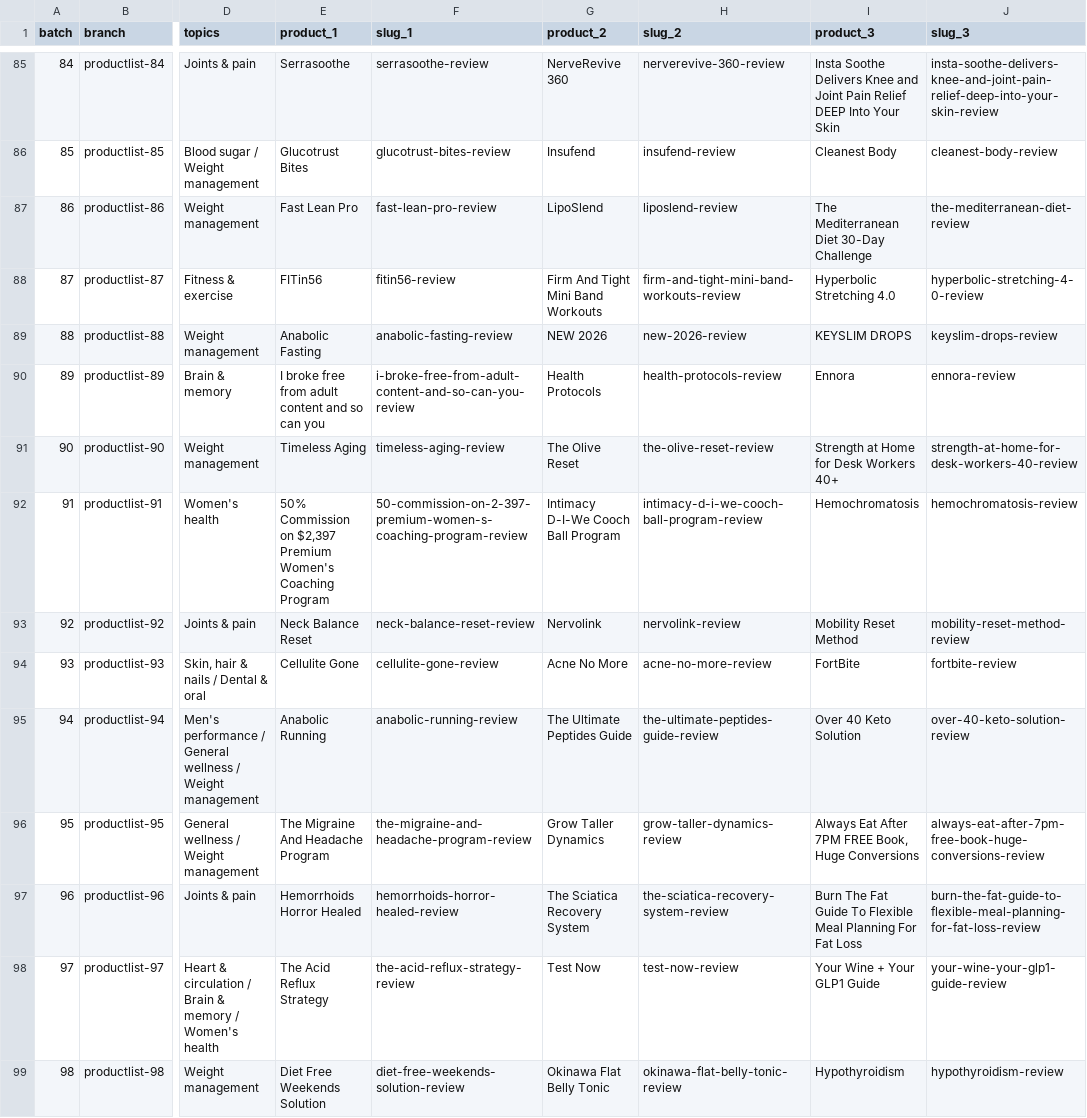
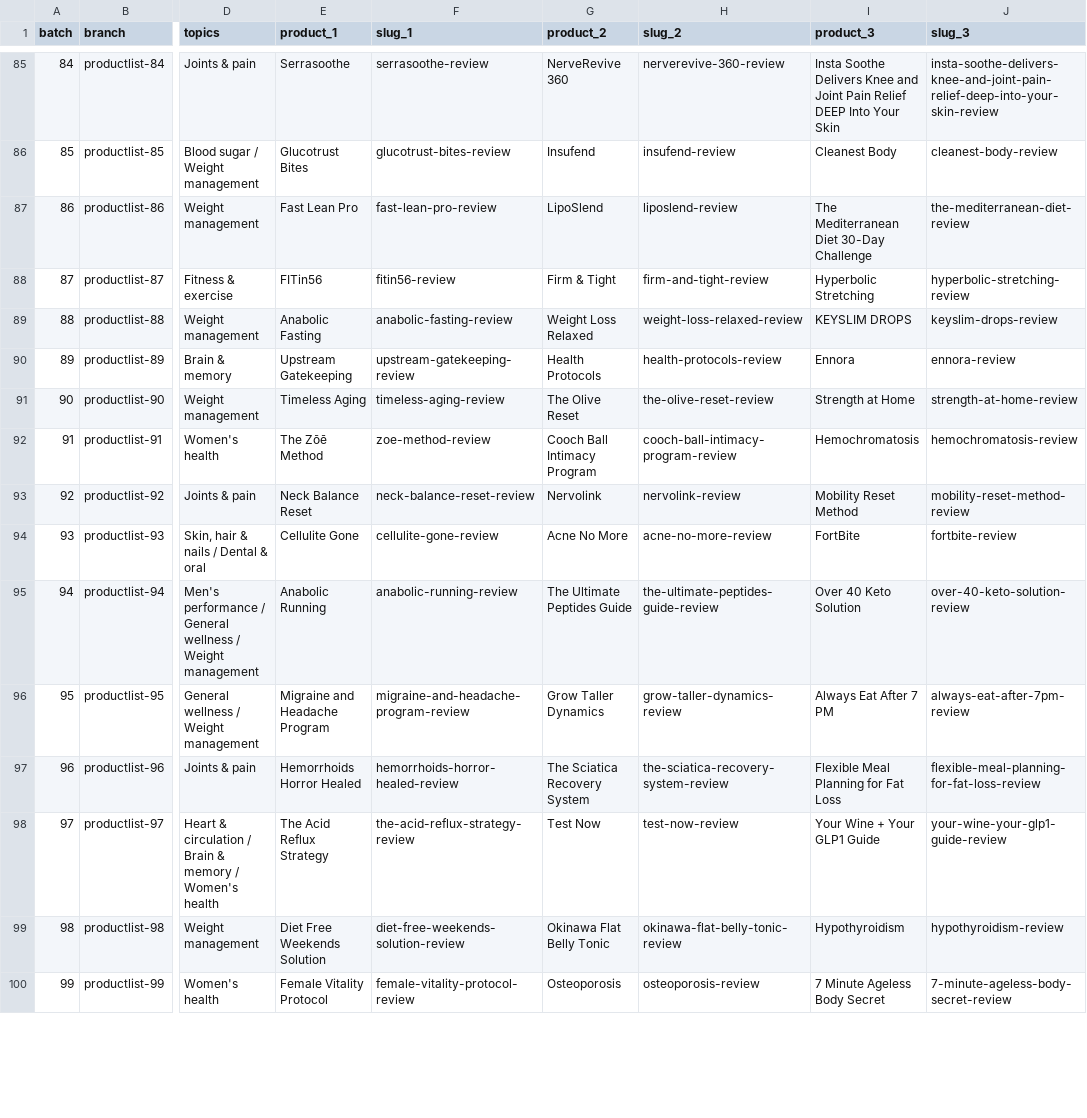
Before and after one commit to stvn1411/a, a CSV file: data/batches.csv, drawn as a sheet; only a part is shown, gaps mark what is left out; the shorter side is filled out with more unchanged rows; the diff covers the shown part only; the diff names each change by its address in the sheet, - before the commit and + after, or states it on an @@ line.

Commit message:
Common update: wire batches 87 to 113 into home page and sitemap
Add home cards, JSON-LD ItemList and sitemap entries for the 76 reviews
merged since the last update and mark them published. Record the final
names and slugs of 19 renamed reviews in the CSVs.

```diff
--- a/data/batches.csv
+++ b/data/batches.csv
-G88 (product_2): Firm And Tight Mini Band Workouts
+G88 (product_2): Firm & Tight
-H88 (slug_2): firm-and-tight-mini-band-workouts-review
+H88 (slug_2): firm-and-tight-review
-I88 (product_3): Hyperbolic Stretching 4.0
+I88 (product_3): Hyperbolic Stretching
-J88 (slug_3): hyperbolic-stretching-4-0-review
+J88 (slug_3): hyperbolic-stretching-review
-G89 (product_2): NEW 2026
+G89 (product_2): Weight Loss Relaxed
-H89 (slug_2): new-2026-review
+H89 (slug_2): weight-loss-relaxed-review
-E90 (product_1): I broke free from adult content and so can you
+E90 (product_1): Upstream Gatekeeping
-F90 (slug_1): i-broke-free-from-adult-content-and-so-can-you-review
+F90 (slug_1): upstream-gatekeeping-review
-I91 (product_3): Strength at Home for Desk Workers 40+
+I91 (product_3): Strength at Home
-J91 (slug_3): strength-at-home-for-desk-workers-40-review
+J91 (slug_3): strength-at-home-review
-E92 (product_1): 50% Commission on $2,397 Premium Women's Coaching Program
+E92 (product_1): The Zōē Method
-F92 (slug_1): 50-commission-on-2-397-premium-women-s-coaching-program-review
+F92 (slug_1): zoe-method-review
-G92 (product_2): Intimacy D-I-We Cooch Ball Program
+G92 (product_2): Cooch Ball Intimacy Program
-H92 (slug_2): intimacy-d-i-we-cooch-ball-program-review
+H92 (slug_2): cooch-ball-intimacy-program-review
-E96 (product_1): The Migraine And Headache Program
+E96 (product_1): Migraine and Headache Program
-F96 (slug_1): the-migraine-and-headache-program-review
+F96 (slug_1): migraine-and-headache-program-review
-I96 (product_3): Always Eat After 7PM FREE Book, Huge Conversions
+I96 (product_3): Always Eat After 7 PM
-J96 (slug_3): always-eat-after-7pm-free-book-huge-conversions-review
+J96 (slug_3): always-eat-after-7pm-review
-I97 (product_3): Burn The Fat Guide To Flexible Meal Planning For Fat Loss
+I97 (product_3): Flexible Meal Planning for Fat Loss
-J97 (slug_3): burn-the-fat-guide-to-flexible-meal-planning-for-fat-loss-review
+J97 (slug_3): flexible-meal-planning-for-fat-loss-review
```
Also changed, not shown: 18 edited cells elsewhere in this file, data/publishing-plan.csv, 2 other files.
